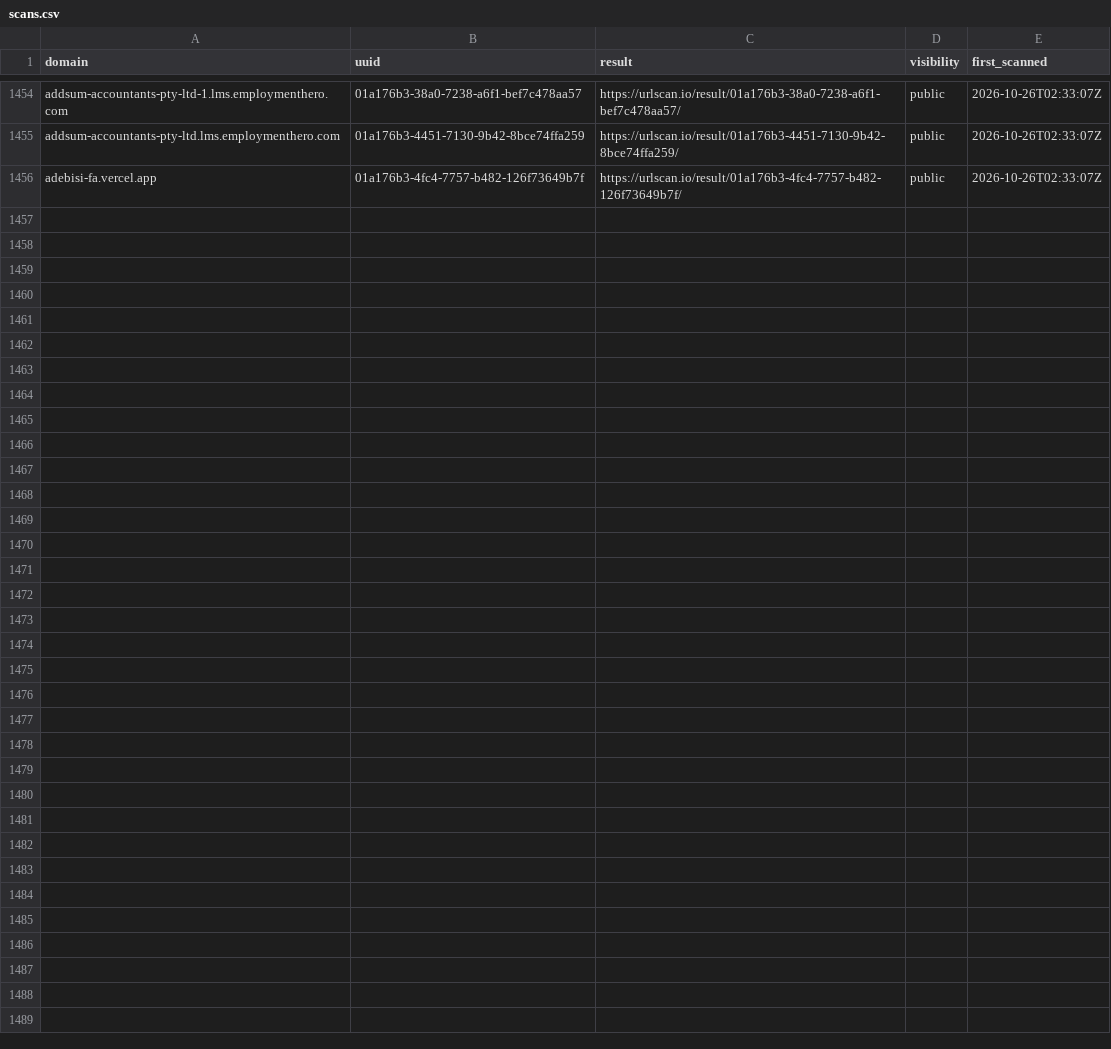
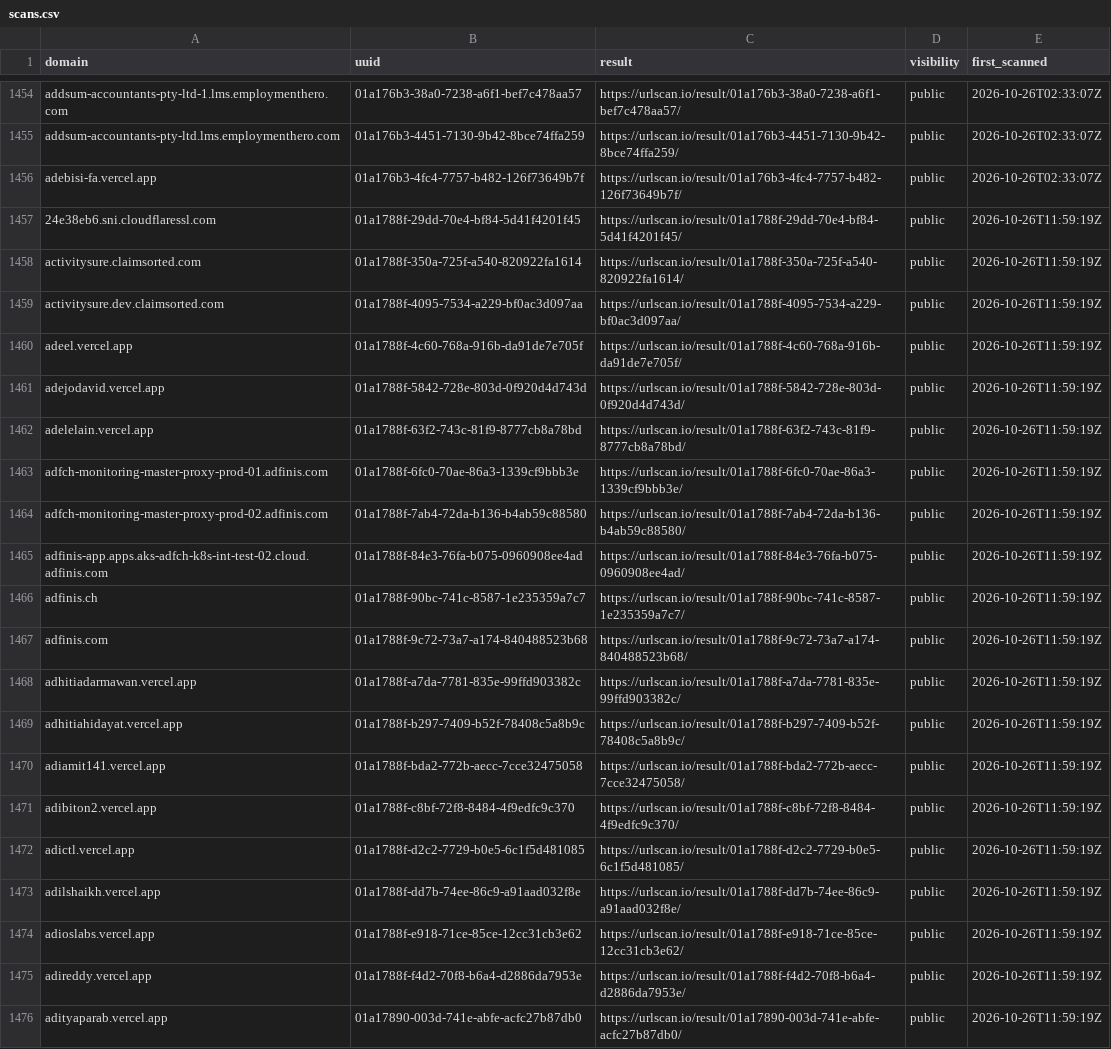
Before and after one commit to malek-alhu/marketplace-phaas-tracker, a CSV file: monitor/scans.csv, drawn as a sheet; only a part is shown, gaps mark what is left out.

```diff
--- a/monitor/scans.csv
+++ b/monitor/scans.csv
@@ -1456 +1456,21 @@ addsum-accountants-pty-ltd.lms.employmenthero.com,01a176b3-4451-7130-9b42-8bce74
 adebisi-fa.vercel.app,01a176b3-4fc4-7757-b482-126f73649b7f,https://urlscan.io/result/01a176b3-4fc4-7757-b482-126f73649b7f/,public,2026-10-26T02:33:07Z
+24e38eb6.sni.cloudflaressl.com,01a1788f-29dd-70e4-bf84-5d41f4201f45,https://urlscan.io/result/01a1788f-29dd-70e4-bf84-5d41f4201f45/,public,2026-10-26T11:59:19Z
+activitysure.claimsorted.com,01a1788f-350a-725f-a540-820922fa1614,https://urlscan.io/result/01a1788f-350a-725f-a540-820922fa1614/,public,2026-10-26T11:59:19Z
+activitysure.dev.claimsorted.com,01a1788f-4095-7534-a229-bf0ac3d097aa,https://urlscan.io/result/01a1788f-4095-7534-a229-bf0ac3d097aa/,public,2026-10-26T11:59:19Z
+adeel.vercel.app,01a1788f-4c60-768a-916b-da91de7e705f,https://urlscan.io/result/01a1788f-4c60-768a-916b-da91de7e705f/,public,2026-10-26T11:59:19Z
+adejodavid.vercel.app,01a1788f-5842-728e-803d-0f920d4d743d,https://urlscan.io/result/01a1788f-5842-728e-803d-0f920d4d743d/,public,2026-10-26T11:59:19Z
+adelelain.vercel.app,01a1788f-63f2-743c-81f9-8777cb8a78bd,https://urlscan.io/result/01a1788f-63f2-743c-81f9-8777cb8a78bd/,public,2026-10-26T11:59:19Z
+adfch-monitoring-master-proxy-prod-01.adfinis.com,01a1788f-6fc0-70ae-86a3-1339cf9bbb3e,https://urlscan.io/result/01a1788f-6fc0-70ae-86a3-1339cf9bbb3e/,public,2026-10-26T11:59:19Z
+adfch-monitoring-master-proxy-prod-02.adfinis.com,01a1788f-7ab4-72da-b136-b4ab59c88580,https://urlscan.io/result/01a1788f-7ab4-72da-b136-b4ab59c88580/,public,2026-10-26T11:59:19Z
+adfinis-app.apps.aks-adfch-k8s-int-test-02.cloud.adfinis.com,01a1788f-84e3-76fa-b075-0960908ee4ad,https://urlscan.io/result/01a1788f-84e3-76fa-b075-0960908ee4ad/,public,2026-10-26T11:59:19Z
+adfinis.ch,01a1788f-90bc-741c-8587-1e235359a7c7,https://urlscan.io/result/01a1788f-90bc-741c-8587-1e235359a7c7/,public,2026-10-26T11:59:19Z
+adfinis.com,01a1788f-9c72-73a7-a174-840488523b68,https://urlscan.io/result/01a1788f-9c72-73a7-a174-840488523b68/,public,2026-10-26T11:59:19Z
+adhitiadarmawan.vercel.app,01a1788f-a7da-7781-835e-99ffd903382c,https://urlscan.io/result/01a1788f-a7da-7781-835e-99ffd903382c/,public,2026-10-26T11:59:19Z
+adhitiahidayat.vercel.app,01a1788f-b297-7409-b52f-78408c5a8b9c,https://urlscan.io/result/01a1788f-b297-7409-b52f-78408c5a8b9c/,public,2026-10-26T11:59:19Z
+adiamit141.vercel.app,01a1788f-bda2-772b-aecc-7cce32475058,https://urlscan.io/result/01a1788f-bda2-772b-aecc-7cce32475058/,public,2026-10-26T11:59:19Z
+adibiton2.vercel.app,01a1788f-c8bf-72f8-8484-4f9edfc9c370,https://urlscan.io/result/01a1788f-c8bf-72f8-8484-4f9edfc9c370/,public,2026-10-26T11:59:19Z
+adictl.vercel.app,01a1788f-d2c2-7729-b0e5-6c1f5d481085,https://urlscan.io/result/01a1788f-d2c2-7729-b0e5-6c1f5d481085/,public,2026-10-26T11:59:19Z
+adilshaikh.vercel.app,01a1788f-dd7b-74ee-86c9-a91aad032f8e,https://urlscan.io/result/01a1788f-dd7b-74ee-86c9-a91aad032f8e/,public,2026-10-26T11:59:19Z
+adioslabs.vercel.app,01a1788f-e918-71ce-85ce-12cc31cb3e62,https://urlscan.io/result/01a1788f-e918-71ce-85ce-12cc31cb3e62/,public,2026-10-26T11:59:19Z
+adireddy.vercel.app,01a1788f-f4d2-70f8-b6a4-d2886da7953e,https://urlscan.io/result/01a1788f-f4d2-70f8-b6a4-d2886da7953e/,public,2026-10-26T11:59:19Z
+adityaparab.vercel.app,01a17890-003d-741e-abfe-acfc27b87db0,https://urlscan.io/result/01a17890-003d-741e-abfe-acfc27b87db0/,public,2026-10-26T11:59:19Z
```
Also changed, not shown: monitor/state/ct_pending.tsv, 10 other files.
